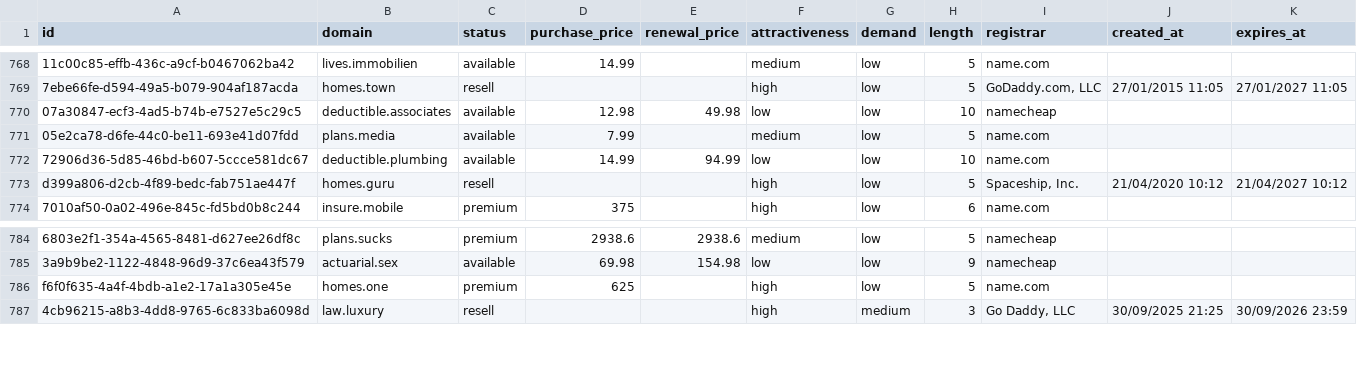
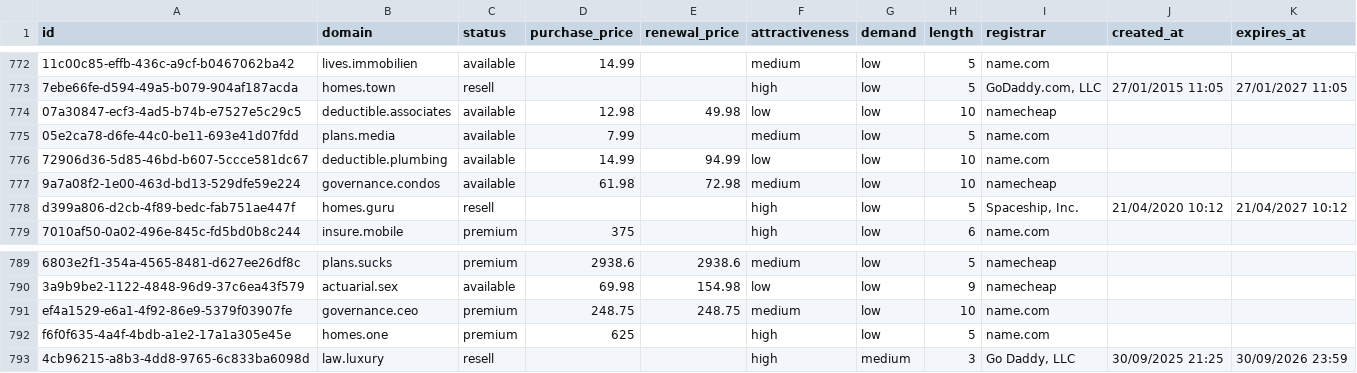
Before and after one commit to UniqueDomains/insurance-oneword-domains, a CSV file: insurance.csv, drawn as a sheet; only a part is shown, gaps mark what is left out; the diff covers the shown part only; the diff names each change by its address in the sheet, - before the commit and + after, or states it on an @@ line.

```diff
--- a/insurance.csv
+++ b/insurance.csv
+row 777: 9a7a08f2-1e00-463d-bd13-529dfe59e224 | governance.condos | available | 61.98 | 72.98 | medium | low | 10 | namecheap
+row 791: ef4a1529-e6a1-4f92-86e9-5379f03907fe | governance.ceo | premium | 248.75 | 248.75 | medium | low | 10 | name.com
```
Also changed, not shown: 4 added rows and 6 removed rows elsewhere in this file, 3 other files.
